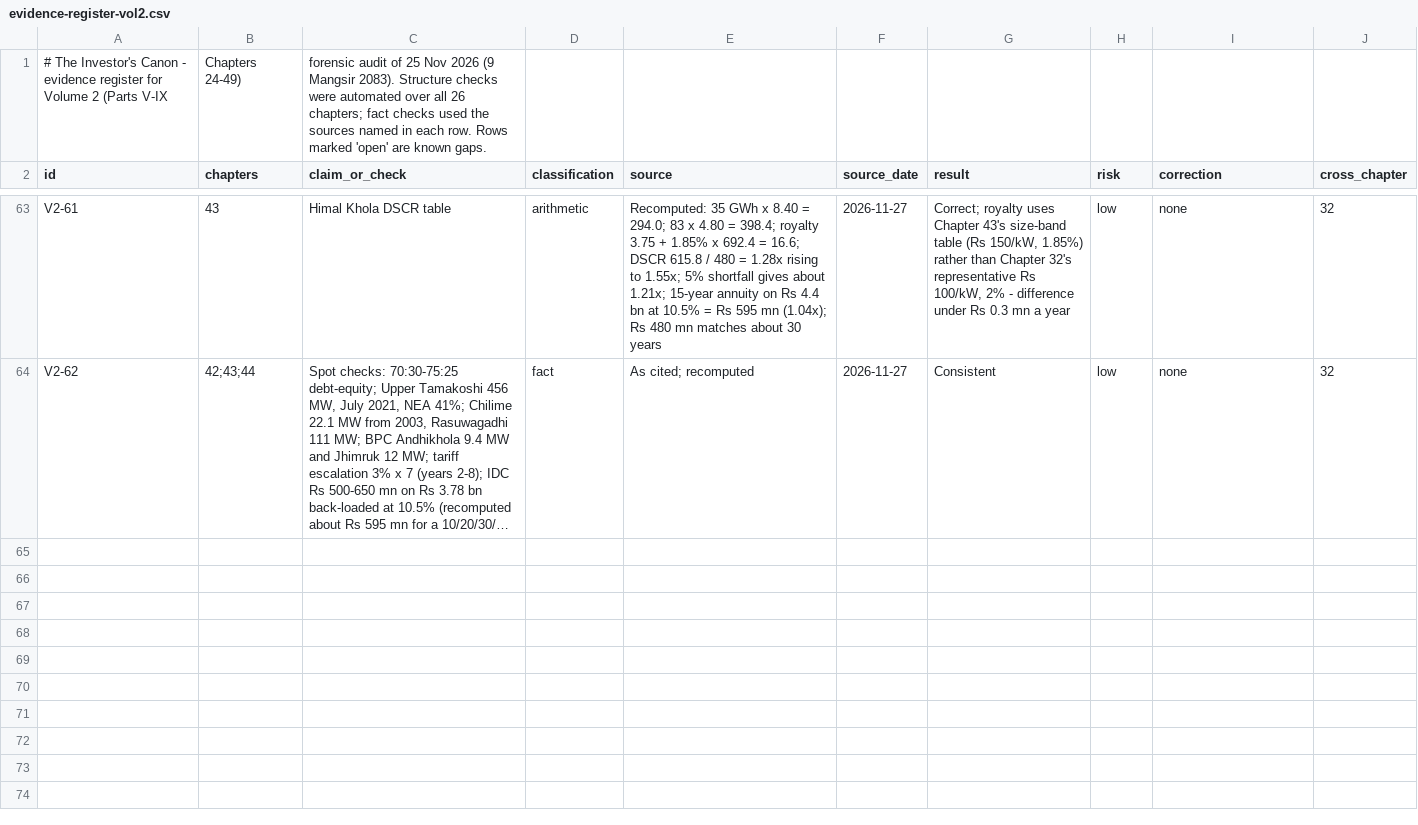
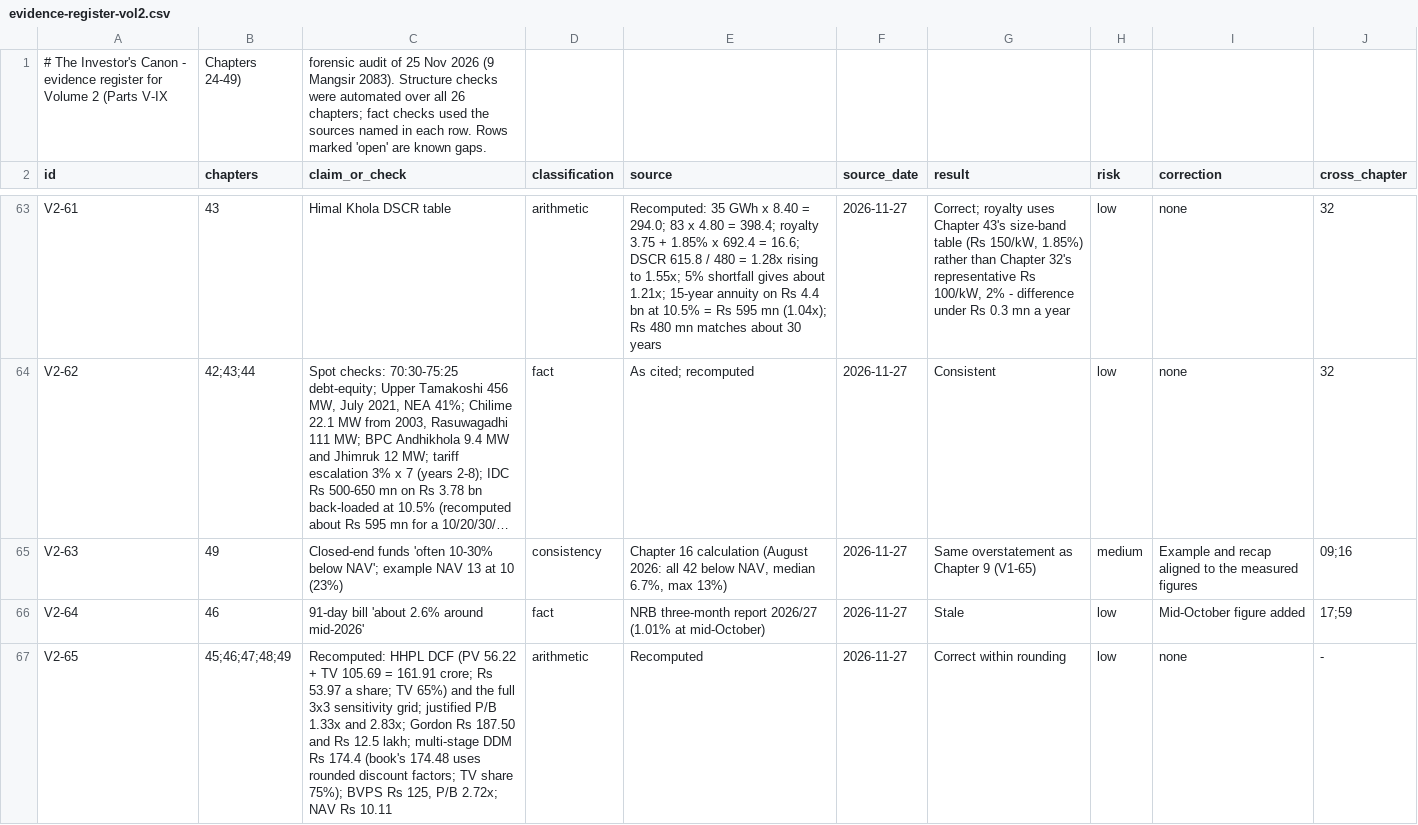
Before and after one commit to Santoshkumaradhikari/santoshkumaradhikari.github.io, a CSV file: investors-canon/data/evidence-register-vol2.csv, drawn as a sheet; only a part is shown, gaps mark what is left out; long unchanged cells end in …; the diff names each change by its address in the sheet, - before the commit and + after, or states it on an @@ line.

```diff
--- a/investors-canon/data/evidence-register-vol2.csv
+++ b/investors-canon/data/evidence-register-vol2.csv
+row 65: V2-63 | 49 | Closed-end funds 'often 10-30% below NAV'; example NAV 13 at 10 (23%) | consistency | Chapter 16 calculation (August 2026: all 42 below NAV, median 6.7%, max 13%) | 2026-11-27 | Same overstatement as Chapter 9 (V1-65) | medium | Example and recap aligned to the measured figures | 09;16
+row 66: V2-64 | 46 | 91-day bill 'about 2.6% around mid-2026' | fact | NRB three-month report 2026/27 (1.01% at mid-October) | 2026-11-27 | Stale | low | Mid-October figure added | 17;59
+row 67: V2-65 | 45;46;47;48;49 | Recomputed: HHPL DCF (PV 56.22 + TV 105.69 = 161.91 crore; Rs 53.97 a share; TV 65%) and the full 3x3 sensitivity grid; justified P/B 1.33x and 2.83x; Gordon Rs 187.50 and Rs 12.5 lakh; multi-stage DDM Rs 174.4 (book's 174.48 uses rounded discount factors; TV share 75%); BVPS Rs 125, P/B 2.72x; NAV Rs 10.11 | arithmetic | Recomputed | 2026-11-27 | Correct within rounding | low | none | -
```
Also changed, not shown: 2 other files.
